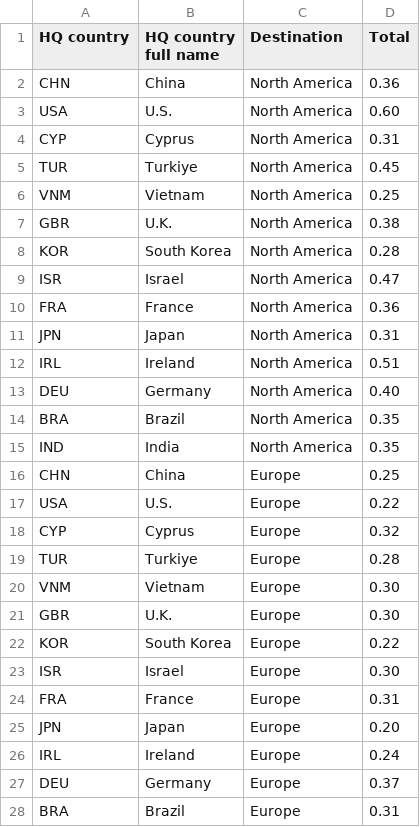
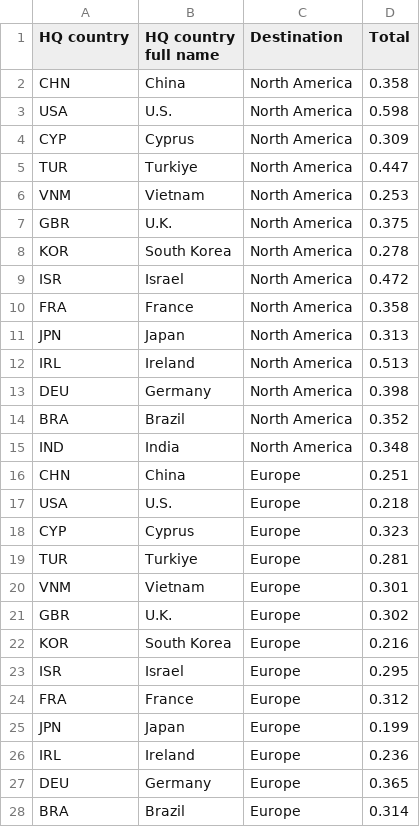
Before and after one commit to fbecerra/moloco-visualizations, a CSV file: data/data-viz3.csv, drawn as a sheet; only a part is shown; the diff covers the shown part only.

Commit message:
Update data-viz3.csv

```diff
--- a/data/data-viz3.csv
+++ b/data/data-viz3.csv
@@ -1,28 +1,28 @@
 HQ country,HQ country full name,Destination,Total
-CHN,China,North America,0.36
-USA,U.S.,North America,0.60
-CYP,Cyprus,North America,0.31
-TUR,Turkiye,North America,0.45
-VNM,Vietnam,North America,0.25
-GBR,U.K.,North America,0.38
-KOR,South Korea,North America,0.28
-ISR,Israel,North America,0.47
-FRA,France,North America,0.36
-JPN,Japan,North America,0.31
-IRL,Ireland,North America,0.51
-DEU,Germany,North America,0.40
-BRA,Brazil,North America,0.35
-IND,India,North America,0.35
-CHN,China,Europe,0.25
-USA,U.S.,Europe,0.22
-CYP,Cyprus,Europe,0.32
-TUR,Turkiye,Europe,0.28
-VNM,Vietnam,Europe,0.30
-GBR,U.K.,Europe,0.30
-KOR,South Korea,Europe,0.22
-ISR,Israel,Europe,0.30
-FRA,France,Europe,0.31
-JPN,Japan,Europe,0.20
-IRL,Ireland,Europe,0.24
-DEU,Germany,Europe,0.37
-BRA,Brazil,Europe,0.31
+CHN,China,North America,0.358
+USA,U.S.,North America,0.598
+CYP,Cyprus,North America,0.309
+TUR,Turkiye,North America,0.447
+VNM,Vietnam,North America,0.253
+GBR,U.K.,North America,0.375
+KOR,South Korea,North America,0.278
+ISR,Israel,North America,0.472
+FRA,France,North America,0.358
+JPN,Japan,North America,0.313
+IRL,Ireland,North America,0.513
+DEU,Germany,North America,0.398
+BRA,Brazil,North America,0.352
+IND,India,North America,0.348
+CHN,China,Europe,0.251
+USA,U.S.,Europe,0.218
+CYP,Cyprus,Europe,0.323
+TUR,Turkiye,Europe,0.281
+VNM,Vietnam,Europe,0.301
+GBR,U.K.,Europe,0.302
+KOR,South Korea,Europe,0.216
+ISR,Israel,Europe,0.295
+FRA,France,Europe,0.312
+JPN,Japan,Europe,0.199
+IRL,Ireland,Europe,0.236
+DEU,Germany,Europe,0.365
+BRA,Brazil,Europe,0.314
```
Also changed, not shown: 29 edited cells elsewhere in this file.
